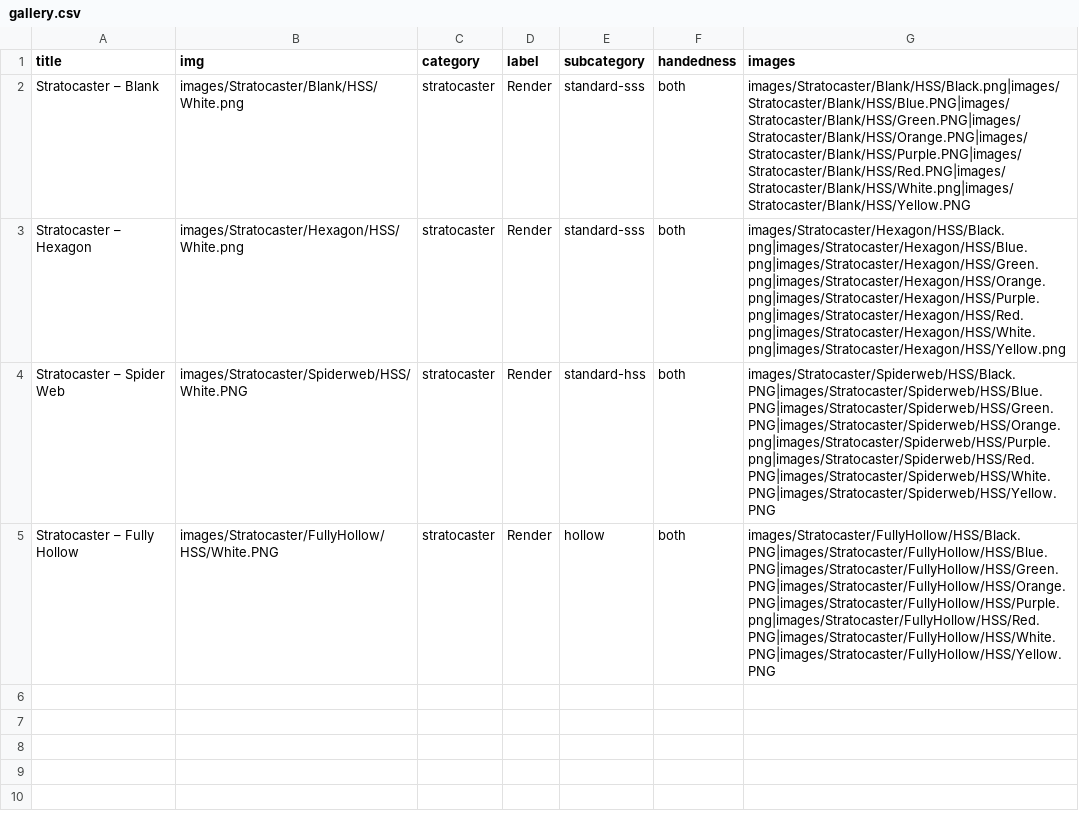
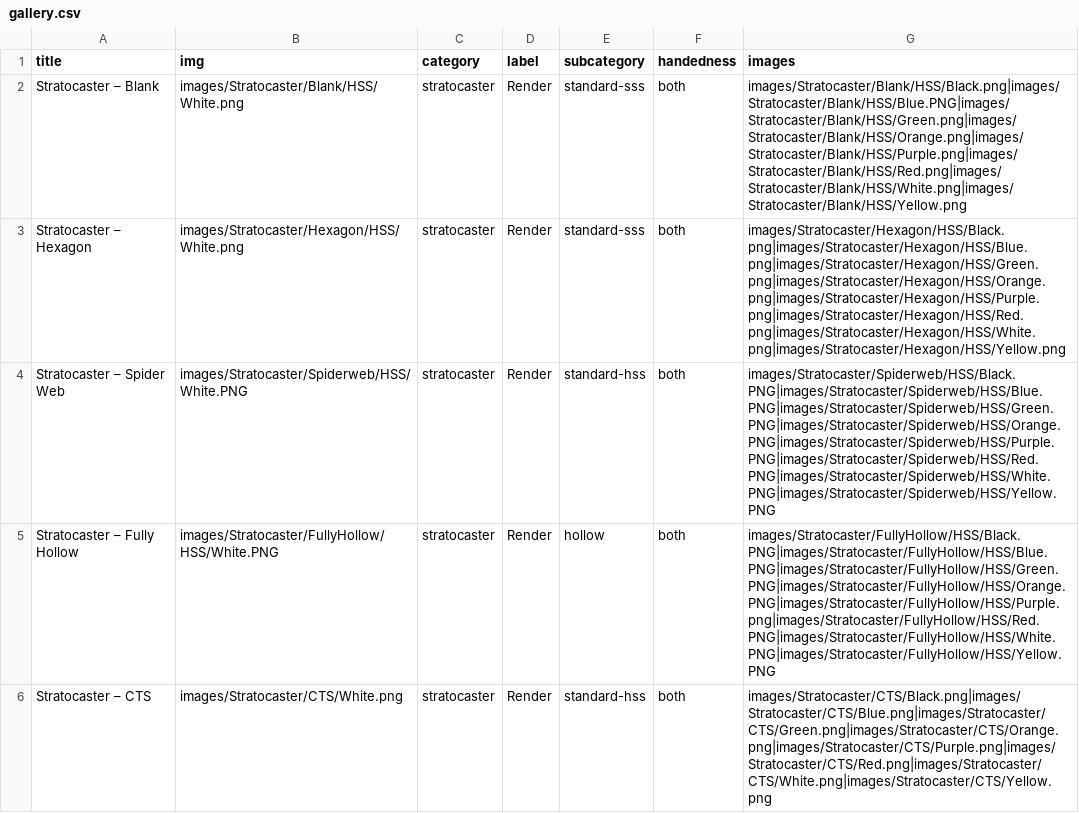
Before and after one commit to dvdspncr334/Website, a CSV file: data/gallery.csv, drawn as a sheet.

Commit message:
Add CTS gallery entry with all color images

```diff
--- a/data/gallery.csv
+++ b/data/gallery.csv
@@ -1,5 +1,6 @@
 title,img,category,label,subcategory,handedness,images
-Stratocaster – Blank,images/Stratocaster/Blank/HSS/White.png,stratocaster,Render,standard-sss,both,images/Stratocaster/Blank/HSS/Black.png|images/Stratocaster/Blank/HSS/Blue.PNG|images/Stratocaster/Blank/HSS/Green.PNG|images/Stratocaster/Blank/HSS/Orange.PNG|images/Stratocaster/Blank/HSS/Purple.PNG|images/Stratocaster/Blank/HSS/Red.PNG|images/Stratocaster/Blank/HSS/White.png|images/Stratocaster/Blank/HSS/Yellow.PNG
+Stratocaster – Blank,images/Stratocaster/Blank/HSS/White.png,stratocaster,Render,standard-sss,both,images/Stratocaster/Blank/HSS/Black.png|images/Stratocaster/Blank/HSS/Blue.PNG|images/Stratocaster/Blank/HSS/Green.png|images/Stratocaster/Blank/HSS/Orange.png|images/Stratocaster/Blank/HSS/Purple.png|images/Stratocaster/Blank/HSS/Red.png|images/Stratocaster/Blank/HSS/White.png|images/Stratocaster/Blank/HSS/Yellow.png
 Stratocaster – Hexagon,images/Stratocaster/Hexagon/HSS/White.png,stratocaster,Render,standard-sss,both,images/Stratocaster/Hexagon/HSS/Black.png|images/Stratocaster/Hexagon/HSS/Blue.png|images/Stratocaster/Hexagon/HSS/Green.png|images/Stratocaster/Hexagon/HSS/Orange.png|images/Stratocaster/Hexagon/HSS/Purple.png|images/Stratocaster/Hexagon/HSS/Red.png|images/Stratocaster/Hexagon/HSS/White.png|images/Stratocaster/Hexagon/HSS/Yellow.png
-Stratocaster – Spider Web,images/Stratocaster/Spiderweb/HSS/White.PNG,stratocaster,Render,standard-hss,both,images/Stratocaster/Spiderweb/HSS/Black.PNG|images/Stratocaster/Spiderweb/HSS/Blue.PNG|images/Stratocaster/Spiderweb/HSS/Green.PNG|images/Stratocaster/Spiderweb/HSS/Orange.png|images/Stratocaster/Spiderweb/HSS/Purple.png|images/Stratocaster/Spiderweb/HSS/Red.PNG|images/Stratocaster/Spiderweb/HSS/White.PNG|images/Stratocaster/Spiderweb/HSS/Yellow.PNG
+Stratocaster – Spider Web,images/Stratocaster/Spiderweb/HSS/White.PNG,stratocaster,Render,standard-hss,both,images/Stratocaster/Spiderweb/HSS/Black.PNG|images/Stratocaster/Spiderweb/HSS/Blue.PNG|images/Stratocaster/Spiderweb/HSS/Green.PNG|images/Stratocaster/Spiderweb/HSS/Orange.PNG|images/Stratocaster/Spiderweb/HSS/Purple.PNG|images/Stratocaster/Spiderweb/HSS/Red.PNG|images/Stratocaster/Spiderweb/HSS/White.PNG|images/Stratocaster/Spiderweb/HSS/Yellow.PNG
 Stratocaster – Fully Hollow,images/Stratocaster/FullyHollow/HSS/White.PNG,stratocaster,Render,hollow,both,images/Stratocaster/FullyHollow/HSS/Black.PNG|images/Stratocaster/FullyHollow/HSS/Blue.PNG|images/Stratocaster/FullyHollow/HSS/Green.PNG|images/Stratocaster/FullyHollow/HSS/Orange.PNG|images/Stratocaster/FullyHollow/HSS/Purple.png|images/Stratocaster/FullyHollow/HSS/Red.PNG|images/Stratocaster/FullyHollow/HSS/White.PNG|images/Stratocaster/FullyHollow/HSS/Yellow.PNG
+Stratocaster – CTS,images/Stratocaster/CTS/White.png,stratocaster,Render,standard-hss,both,images/Stratocaster/CTS/Black.png|images/Stratocaster/CTS/Blue.png|images/Stratocaster/CTS/Green.png|images/Stratocaster/CTS/Orange.png|images/Stratocaster/CTS/Purple.png|images/Stratocaster/CTS/Red.png|images/Stratocaster/CTS/White.png|images/Stratocaster/CTS/Yellow.png
```
